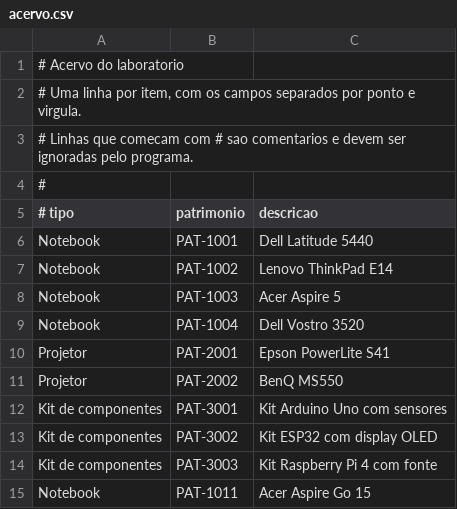
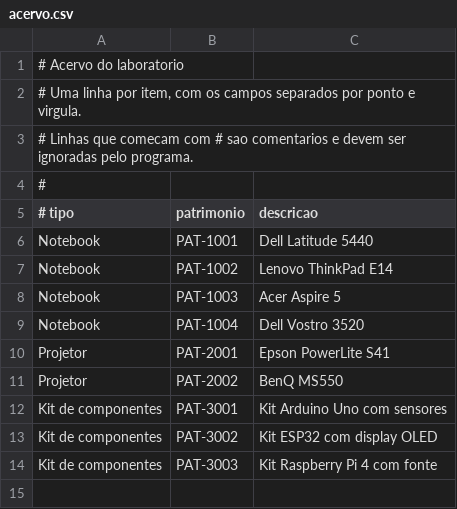
Before and after one commit to waldeman/controle_emprestimos_laboratorio, a CSV file: dados/acervo.csv, drawn as a sheet.

```diff
--- a/dados/acervo.csv
+++ b/dados/acervo.csv
@@ -14,2 +14 @@ Kit de componentes;PAT-3002;Kit ESP32 com display OLED
 Kit de componentes;PAT-3003;Kit Raspberry Pi 4 com fonte
-Notebook;PAT-1011;Acer Aspire Go 15
```
Also changed, not shown: 4 other files.
